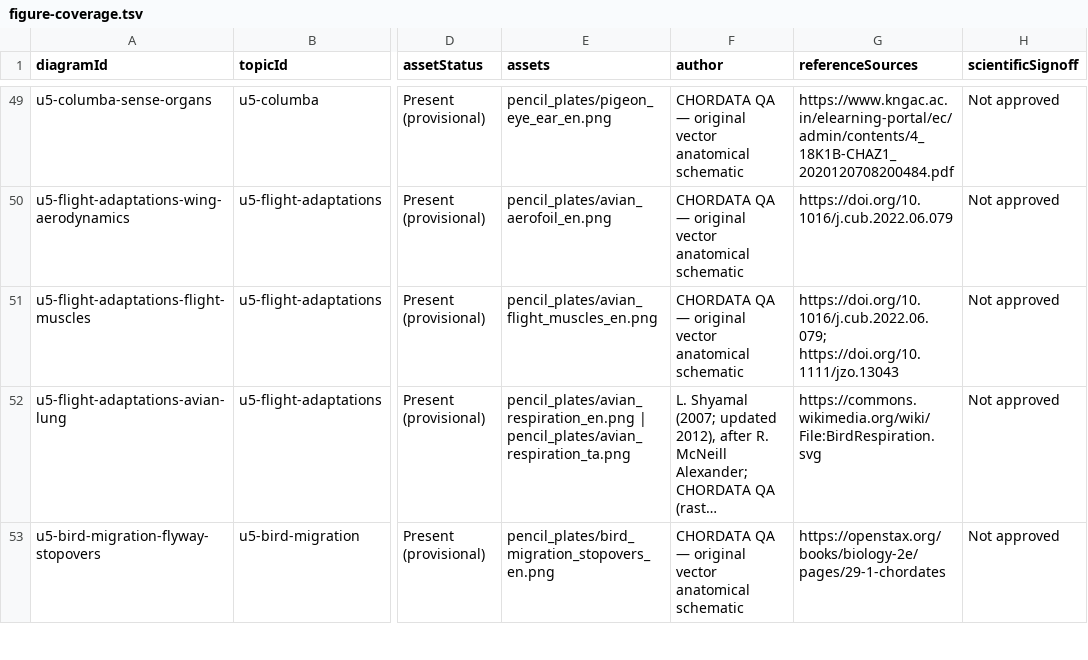
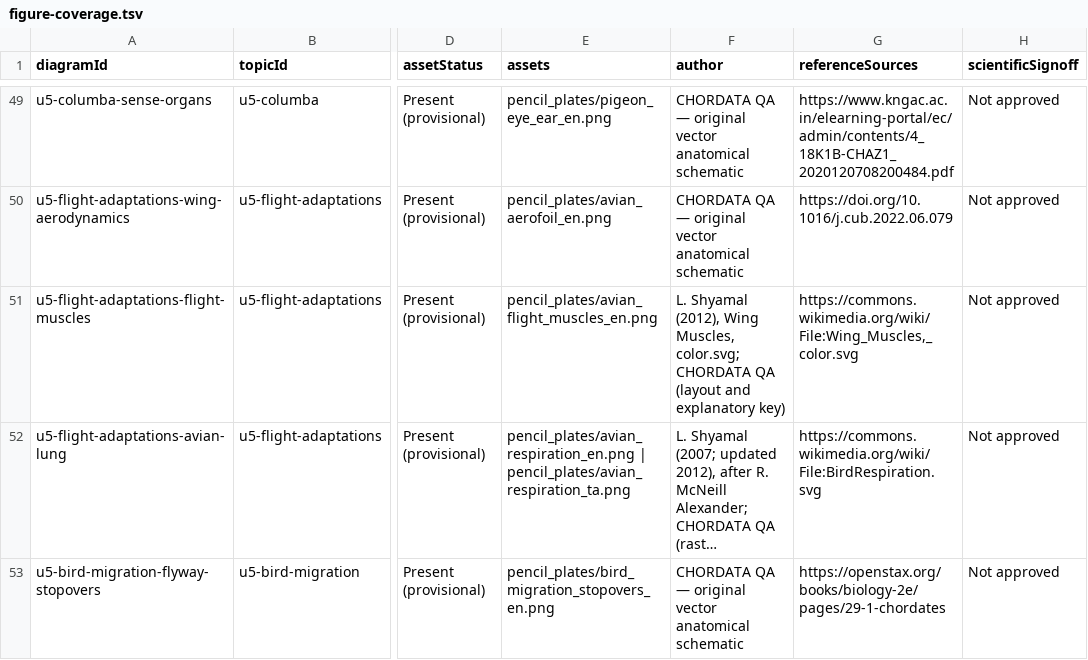
Before and after one commit to rameshgascngl-create/Chordata, a TSV file: docs/figure-coverage.tsv, drawn as a sheet; only a part is shown, gaps mark what is left out; long unchanged cells end in …; the diff names each change by its address in the sheet, - before the commit and + after, or states it on an @@ line.

```diff
--- a/docs/figure-coverage.tsv
+++ b/docs/figure-coverage.tsv
-F51 (author): CHORDATA QA — original vector anatomical schematic
+F51 (author): L. Shyamal (2012), Wing Muscles, color.svg; CHORDATA QA (layout and explanatory key)
-G51 (referenceSources): https://doi.org/10.1016/j.cub.2022.06.079; https://doi.org/10.1111/jzo.13043
+G51 (referenceSources): https://commons.wikimedia.org/wiki/File:Wing_Muscles,_color.svg
```
Also changed, not shown: docs/FIGURE_REVIEW_REGISTER_64.csv, 4 other files.
